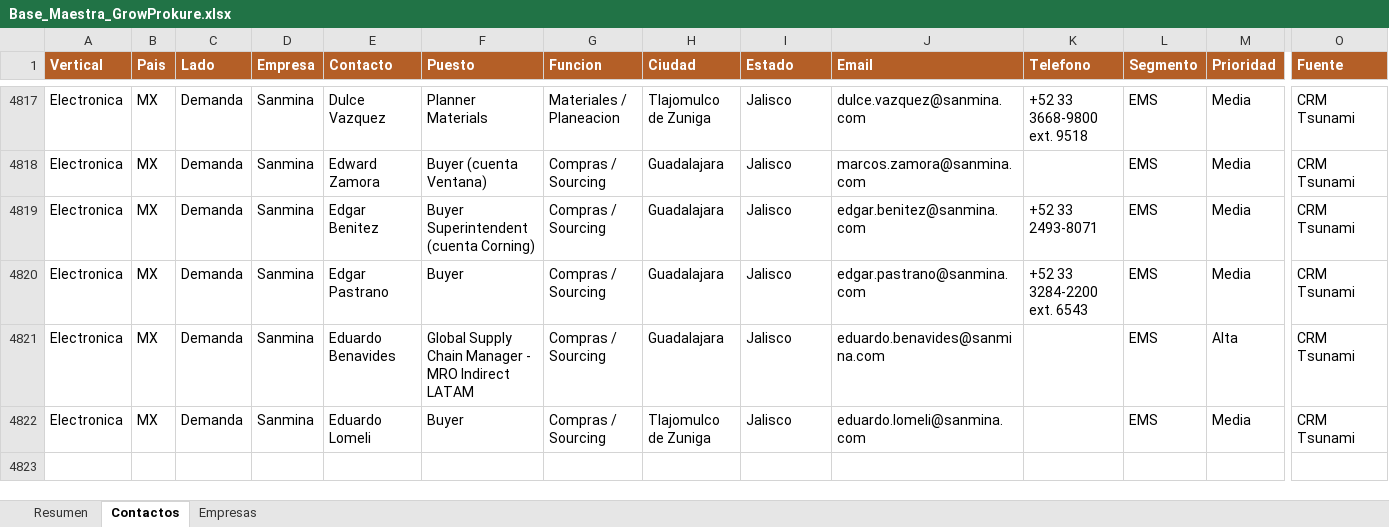
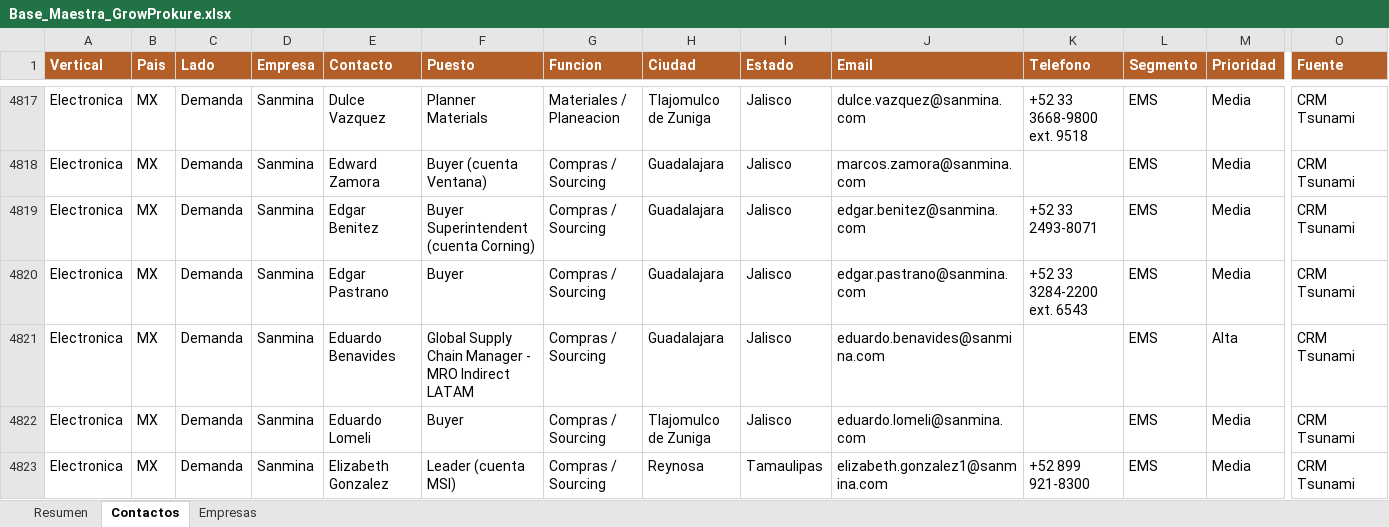
Before and after one commit to carlosmoreno793508/Cosas-Carlos, an Excel workbook: GrowProkure/05-Recursos/Base_Maestra_GrowProkure.xlsx, sheet Contactos, drawn as a sheet; only a part is shown, gaps mark what is left out; values as stored, in another font and other column widths than the file's, no borders; rows hold the shown columns only; the diff names each change by its address in the sheet, - before the commit and + after, or states it on an @@ line.

```diff
--- a/GrowProkure/05-Recursos/Base_Maestra_GrowProkure.xlsx (sheet Contactos)
+++ b/GrowProkure/05-Recursos/Base_Maestra_GrowProkure.xlsx (sheet Contactos)
+row 4823: Electronica | MX | Demanda | Sanmina | Elizabeth Gonzalez | Leader (cuenta MSI) | Compras / Sourcing | Reynosa | Tamaulipas | elizabeth.gonzalez1@sanmina.com | +52 899 921-8300 | EMS | Media | CRM Tsunami
```
